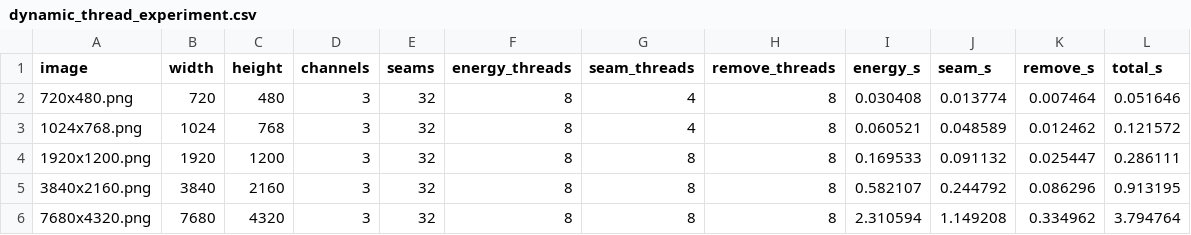
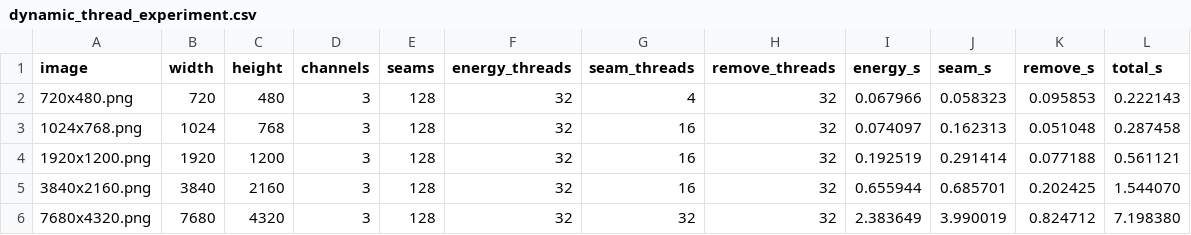
Before and after one commit to Student-na-praksi/HPC_Seam-Carving, a CSV file: src/code/dynamic_thread_experiment.csv, drawn as a sheet.

Commit message:
Ran more experiments

```diff
--- a/src/code/dynamic_thread_experiment.csv
+++ b/src/code/dynamic_thread_experiment.csv
@@ -1,6 +1,6 @@
 image,width,height,channels,seams,energy_threads,seam_threads,remove_threads,energy_s,seam_s,remove_s,total_s
-720x480.png,720,480,3,32,8,4,8,0.030408,0.013774,0.007464,0.051646
-1024x768.png,1024,768,3,32,8,4,8,0.060521,0.048589,0.012462,0.121572
-1920x1200.png,1920,1200,3,32,8,8,8,0.169533,0.091132,0.025447,0.286111
-3840x2160.png,3840,2160,3,32,8,8,8,0.582107,0.244792,0.086296,0.913195
-7680x4320.png,7680,4320,3,32,8,8,8,2.310594,1.149208,0.334962,3.794764
+720x480.png,720,480,3,128,32,4,32,0.067966,0.058323,0.095853,0.222143
+1024x768.png,1024,768,3,128,32,16,32,0.074097,0.162313,0.051048,0.287458
+1920x1200.png,1920,1200,3,128,32,16,32,0.192519,0.291414,0.077188,0.561121
+3840x2160.png,3840,2160,3,128,32,16,32,0.655944,0.685701,0.202425,1.544070
+7680x4320.png,7680,4320,3,128,32,32,32,2.383649,3.990019,0.824712,7.198380
```
Also changed, not shown: 8 other files.
